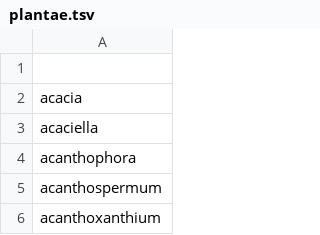
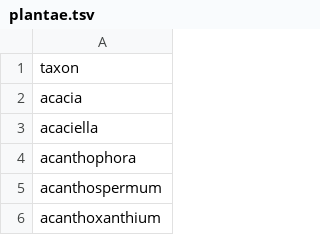
Before and after one commit to mielliott/idigbio-sample-alignment, a TSV file: plantae.tsv, drawn as a sheet; only a part is shown.

```diff
--- a/plantae.tsv
+++ b/plantae.tsv
@@ -1,2 +1,2 @@
-
+taxon
 acacia
```
Also changed, not shown: animalia.tsv, 1 other file.
